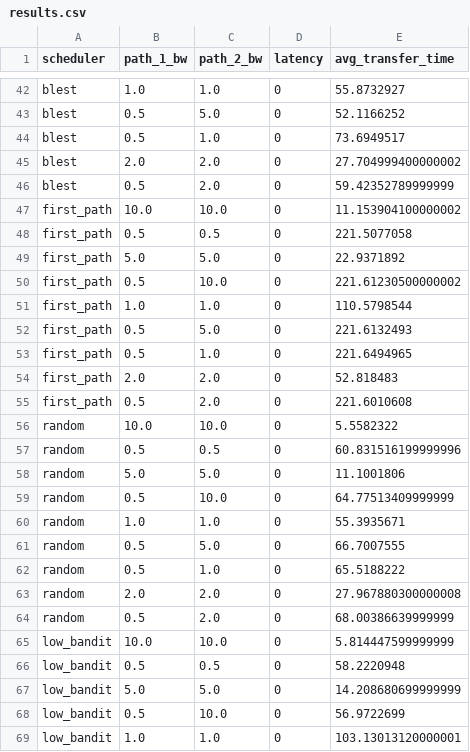
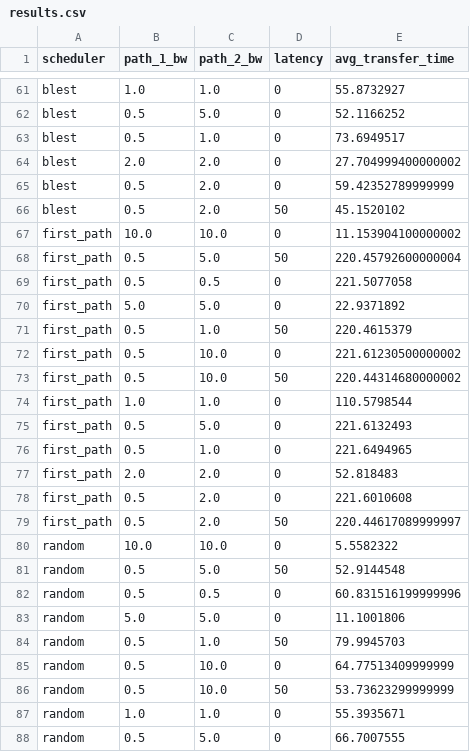
Before and after one commit to SHARANTANGEDA/mpquic_ftp, a CSV file: mininettest/results.csv, drawn as a sheet; only a part is shown, gaps mark what is left out; the shorter side is filled out with more unchanged rows; the diff covers the shown part only; the diff names each change by its address in the sheet, - before the commit and + after, or states it on an @@ line.

```diff
--- a/mininettest/results.csv
+++ b/mininettest/results.csv
+row 66: blest | 0.5 | 2.0 | 50 | 45.1520102
+row 68: first_path | 0.5 | 5.0 | 50 | 220.45792600000004
+row 71: first_path | 0.5 | 1.0 | 50 | 220.4615379
+row 73: first_path | 0.5 | 10.0 | 50 | 220.44314680000002
+row 79: first_path | 0.5 | 2.0 | 50 | 220.44617089999997
+row 81: random | 0.5 | 5.0 | 50 | 52.9144548
+row 84: random | 0.5 | 1.0 | 50 | 79.9945703
+row 86: random | 0.5 | 10.0 | 50 | 53.73623299999999
```
Also changed, not shown: 24 added rows elsewhere in this file, 13 other files.
